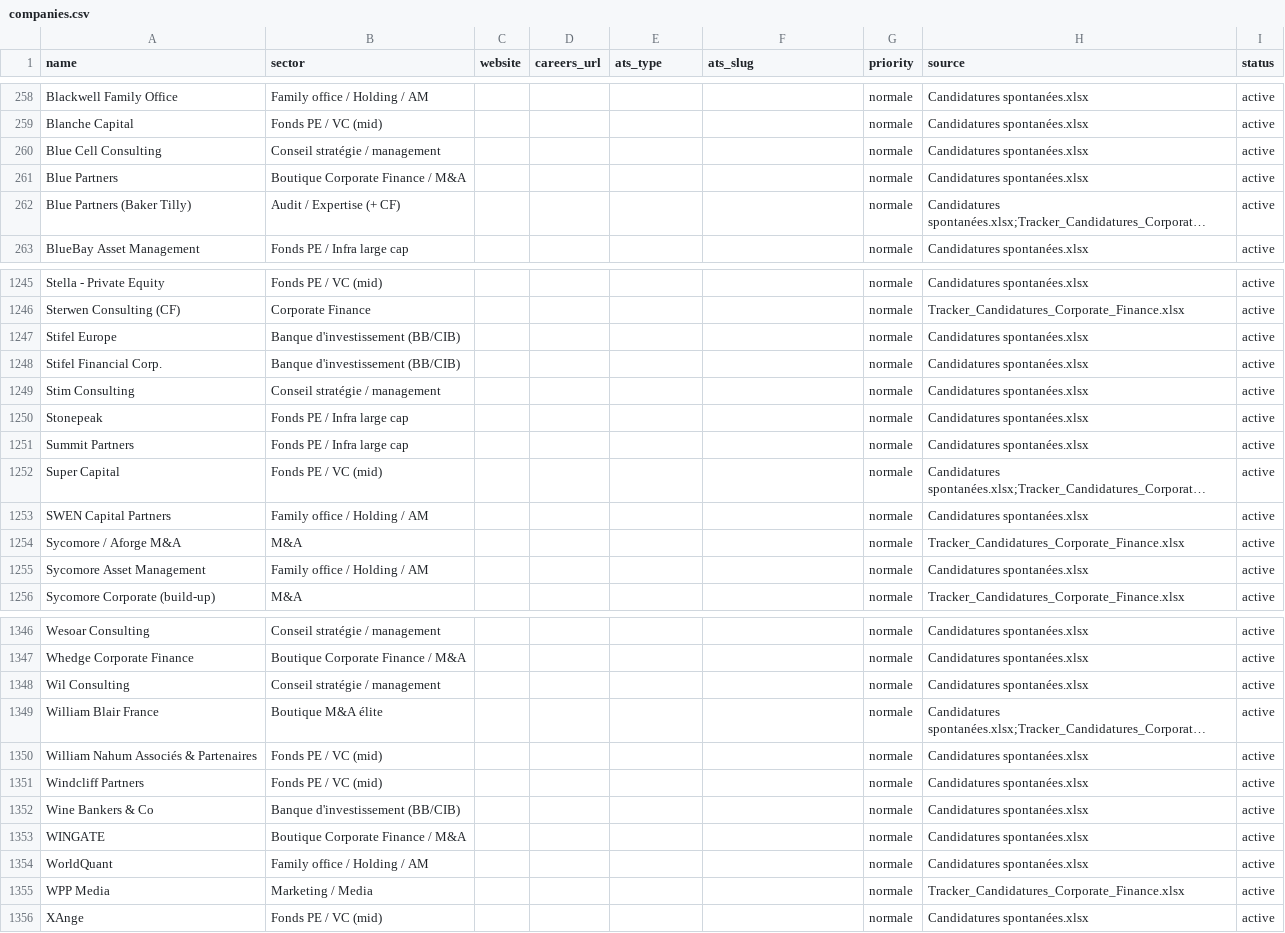
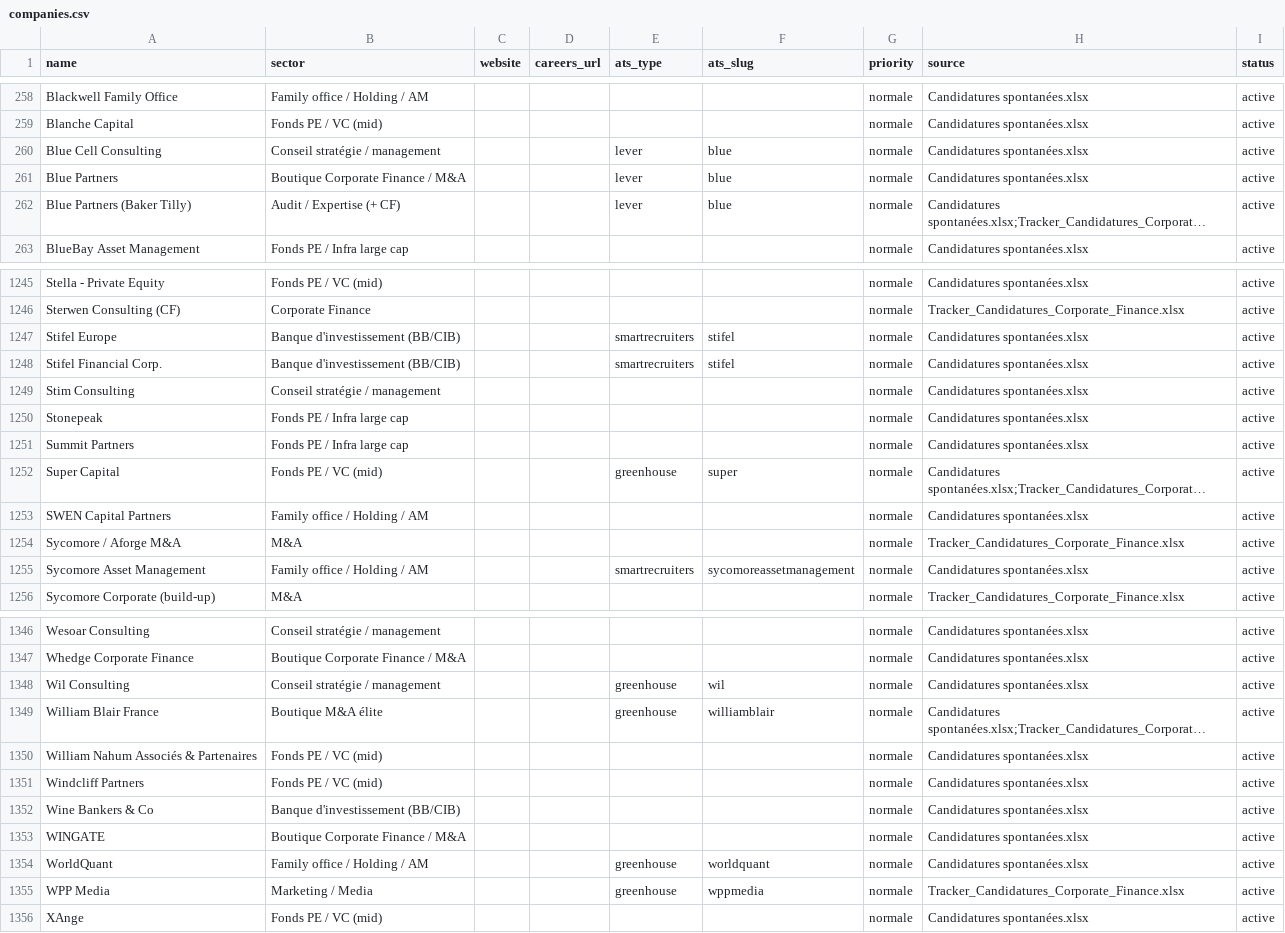
Before and after one commit to ghazouanihatim1-creator/job-hunter, a CSV file: companies.csv, drawn as a sheet; only a part is shown, gaps mark what is left out; long unchanged cells end in …; the diff covers the shown part only; the diff names each change by its address in the sheet, - before the commit and + after, or states it on an @@ line.

```diff
--- a/companies.csv
+++ b/companies.csv
-E260:E262 (ats_type): (empty)
+E260:E262 (ats_type): lever
-F260:F262 (ats_slug): (empty)
+F260:F262 (ats_slug): blue
-E1247:E1248 (ats_type): (empty)
+E1247:E1248 (ats_type): smartrecruiters
-F1247:F1248 (ats_slug): (empty)
+F1247:F1248 (ats_slug): stifel
-E1252 (ats_type): (empty)
+E1252 (ats_type): greenhouse
-F1252 (ats_slug): (empty)
+F1252 (ats_slug): super
-E1255 (ats_type): (empty)
+E1255 (ats_type): smartrecruiters
-F1255 (ats_slug): (empty)
+F1255 (ats_slug): sycomoreassetmanagement
-E1348:E1349 (ats_type): (empty)
+E1348:E1349 (ats_type): greenhouse
-F1348 (ats_slug): (empty)
+F1348 (ats_slug): wil
-F1349 (ats_slug): (empty)
+F1349 (ats_slug): williamblair
-E1354:E1355 (ats_type): (empty)
+E1354:E1355 (ats_type): greenhouse
-F1354 (ats_slug): (empty)
+F1354 (ats_slug): worldquant
-F1355 (ats_slug): (empty)
+F1355 (ats_slug): wppmedia
```
Also changed, not shown: 162 edited cells elsewhere in this file.
